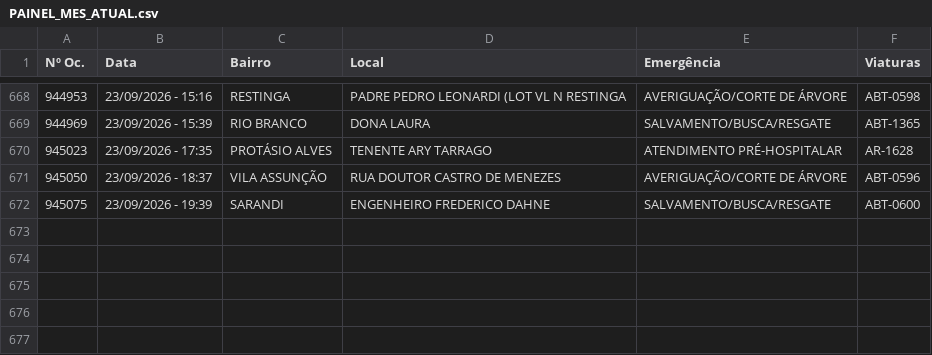
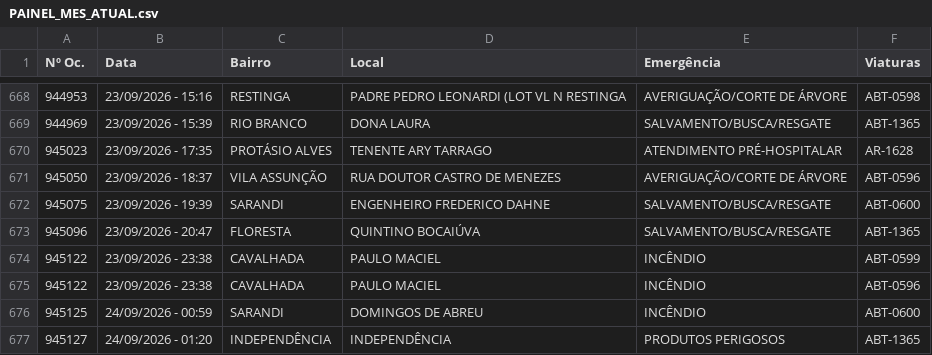
Before and after one commit to ciabm-1bbm/site, a CSV file: dados/PAINEL_MES_ATUAL.csv, drawn as a sheet; only a part is shown, gaps mark what is left out; the diff names each change by its address in the sheet, - before the commit and + after, or states it on an @@ line.

```diff
--- a/dados/PAINEL_MES_ATUAL.csv
+++ b/dados/PAINEL_MES_ATUAL.csv
+row 673: 945096 | 23/09/2026 - 20:47 | FLORESTA | QUINTINO BOCAIÚVA | SALVAMENTO/BUSCA/RESGATE | ABT-1365
+row 674: 945122 | 23/09/2026 - 23:38 | CAVALHADA | PAULO MACIEL | INCÊNDIO | ABT-0599
+row 675: 945122 | 23/09/2026 - 23:38 | CAVALHADA | PAULO MACIEL | INCÊNDIO | ABT-0596
+row 676: 945125 | 24/09/2026 - 00:59 | SARANDI | DOMINGOS DE ABREU | INCÊNDIO | ABT-0600
+row 677: 945127 | 24/09/2026 - 01:20 | INDEPENDÊNCIA | INDEPENDÊNCIA | PRODUTOS PERIGOSOS | ABT-1365
```
